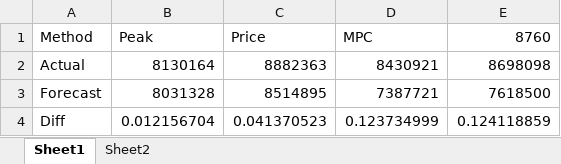
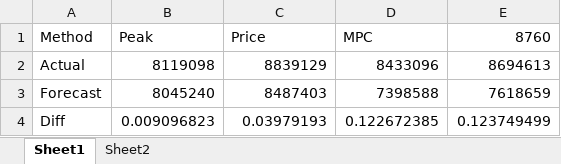
Before and after one commit to NREL/SAM-analyses, an Excel workbook: 2023/mirletz_laws_pvsc/sam_results/number_crunching.xlsx, sheet Sheet1, drawn as a sheet; values as stored, in another font and other column widths than the file's, no borders; the diff names each change by its address in the sheet, - before the commit and + after, or states it on an @@ line.

```diff
--- a/2023/mirletz_laws_pvsc/sam_results/number_crunching.xlsx (sheet Sheet1)
+++ b/2023/mirletz_laws_pvsc/sam_results/number_crunching.xlsx (sheet Sheet1)
-B2 (Peak): 8130164
+B2 (Peak): 8119098
-C2 (Price): 8882363
+C2 (Price): 8839129
-D2 (MPC): 8430921
+D2 (MPC): 8433096
-E2 (8760): 8698098
+E2 (8760): 8694613
-B3 (Peak): 8031328
+B3 (Peak): 8045240
-C3 (Price): 8514895
+C3 (Price): 8487403
-D3 (MPC): 7387721
+D3 (MPC): 7398588
-E3 (8760): 7618500
+E3 (8760): 7618659
-B4 (Peak): 0.012156704
+B4 (Peak): 0.009096823
-C4 (Price): 0.041370523
+C4 (Price): 0.03979193
-D4 (MPC): 0.123734999
+D4 (MPC): 0.122672385
-E4 (8760): 0.124118859
+E4 (8760): 0.123749499
```
Also changed, not shown: sheet Sheet2, 8 other files.
